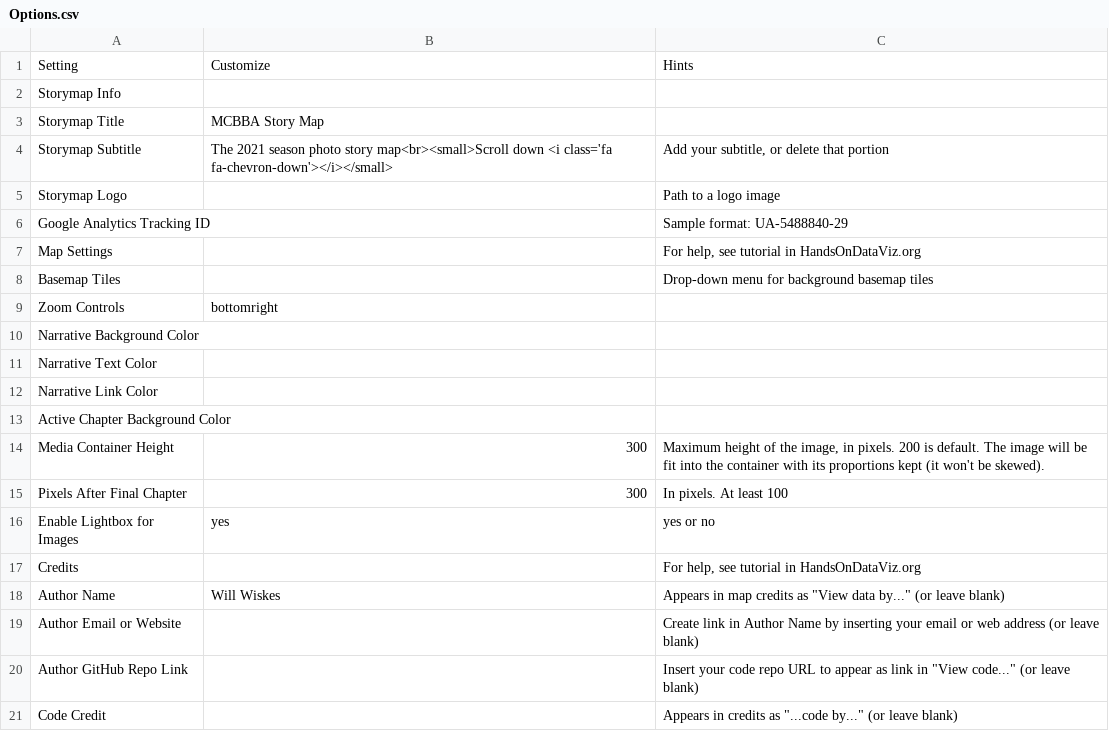
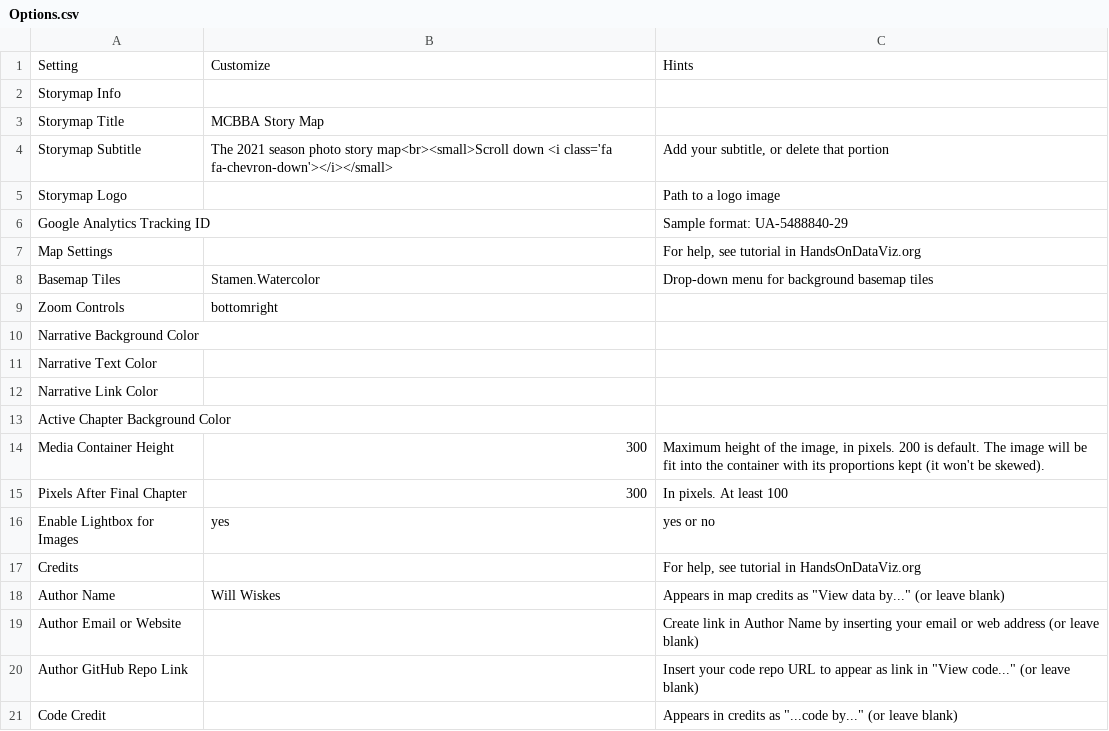
Before and after one commit to mcbba/redlining, a CSV file: csv/Options.csv, drawn as a sheet.

Commit message:
Update Options.csv

```diff
--- a/csv/Options.csv
+++ b/csv/Options.csv
@@ -7,3 +7,3 @@ Google Analytics Tracking ID,,Sample format: UA-5488840-29
 Map Settings,,"For help, see tutorial in HandsOnDataViz.org"
-Basemap Tiles,,Drop-down menu for background basemap tiles
+Basemap Tiles,Stamen.Watercolor,Drop-down menu for background basemap tiles
 Zoom Controls,bottomright,
```
